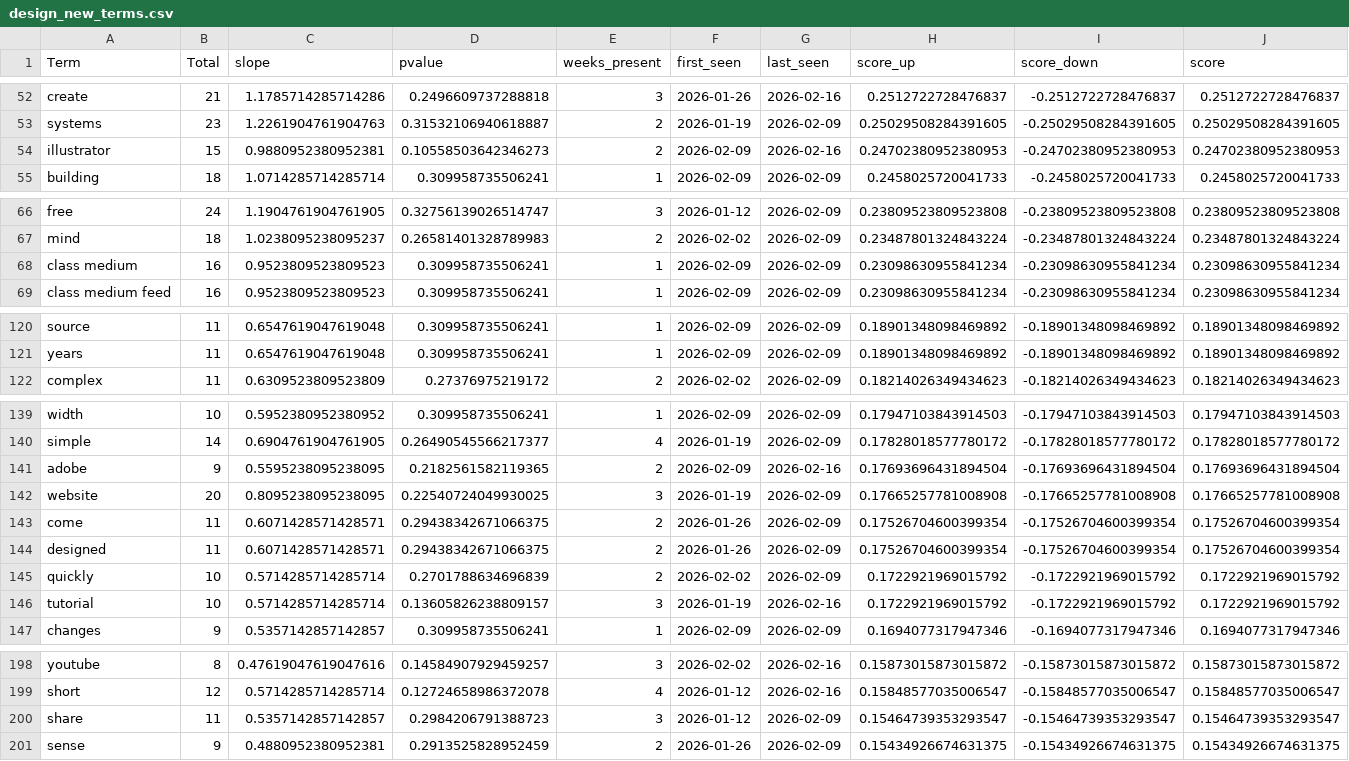
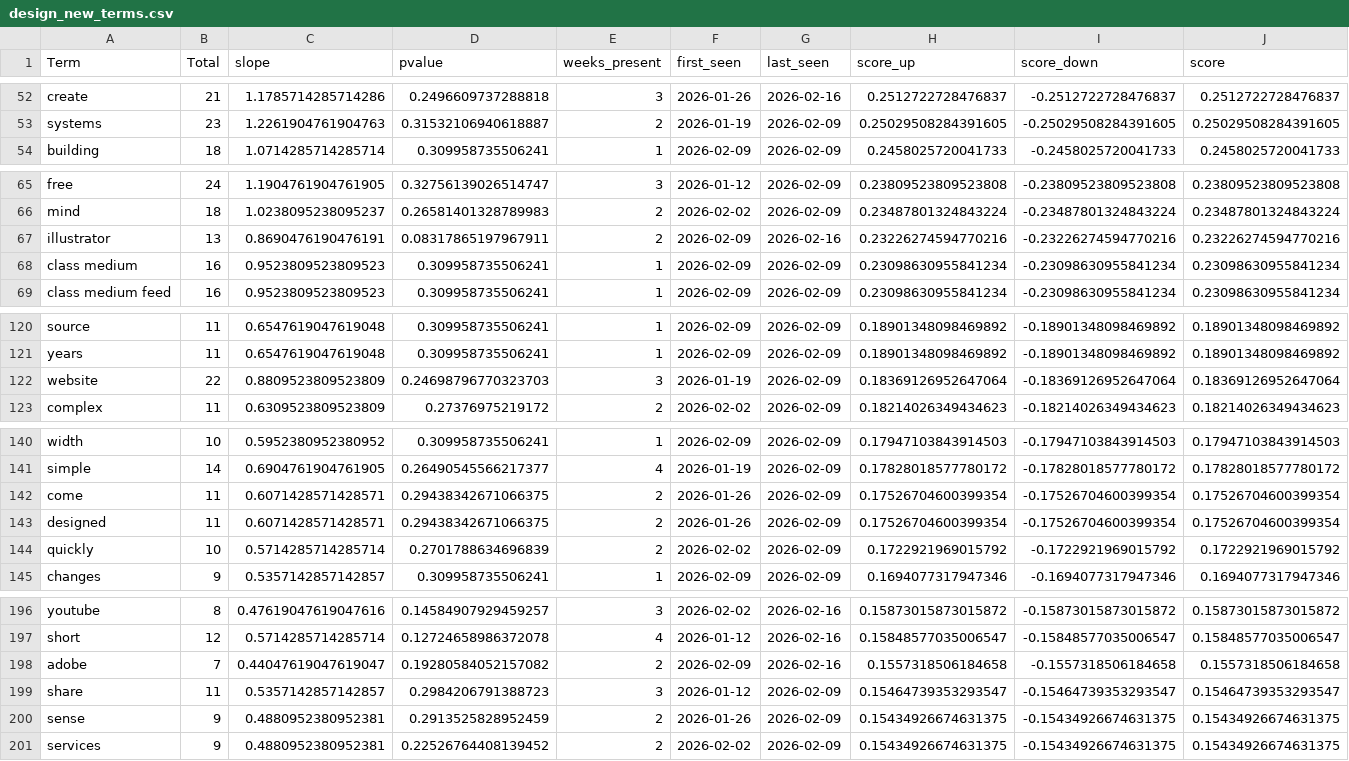
Before and after one commit to prettylittledata/prettylittledata, a CSV file: data/design_new_terms.csv, drawn as a sheet; only a part is shown, gaps mark what is left out; removed rows and columns are numbered as before the commit, all else as after; the diff covers the shown part only; the diff names each change by its address in the sheet, - before the commit and + after, or states it on an @@ line.

```diff
--- a/data/design_new_terms.csv
+++ b/data/design_new_terms.csv
-row 54: illustrator | 15 | 0.9880952380952381 | 0.10558503642346273 | 2 | 2026-02-09 | 2026-02-16 | 0.24702380952380953 | -0.24702380952380953 | 0.24702380952380953
+row 67: illustrator | 13 | 0.8690476190476191 | 0.08317865197967911 | 2 | 2026-02-09 | 2026-02-16 | 0.23226274594770216 | -0.23226274594770216 | 0.23226274594770216
+row 122: website | 22 | 0.8809523809523809 | 0.24698796770323703 | 3 | 2026-01-19 | 2026-02-09 | 0.18369126952647064 | -0.18369126952647064 | 0.18369126952647064
-row 141: adobe | 9 | 0.5595238095238095 | 0.2182561582119365 | 2 | 2026-02-09 | 2026-02-16 | 0.17693696431894504 | -0.17693696431894504 | 0.17693696431894504
-row 142: website | 20 | 0.8095238095238095 | 0.22540724049930025 | 3 | 2026-01-19 | 2026-02-09 | 0.17665257781008908 | -0.17665257781008908 | 0.17665257781008908
-row 146: tutorial | 10 | 0.5714285714285714 | 0.13605826238809157 | 3 | 2026-01-19 | 2026-02-16 | 0.1722921969015792 | -0.1722921969015792 | 0.1722921969015792
+row 198: adobe | 7 | 0.44047619047619047 | 0.19280584052157082 | 2 | 2026-02-09 | 2026-02-16 | 0.1557318506184658 | -0.1557318506184658 | 0.1557318506184658
+row 201: services | 9 | 0.4880952380952381 | 0.22526764408139452 | 2 | 2026-02-02 | 2026-02-09 | 0.15434926674631375 | -0.15434926674631375 | 0.15434926674631375
```
Also changed, not shown: 1 added row and 1 removed row elsewhere in this file, data/design_all_raw.csv, data/design_gnews_raw.csv, 4 other files.
